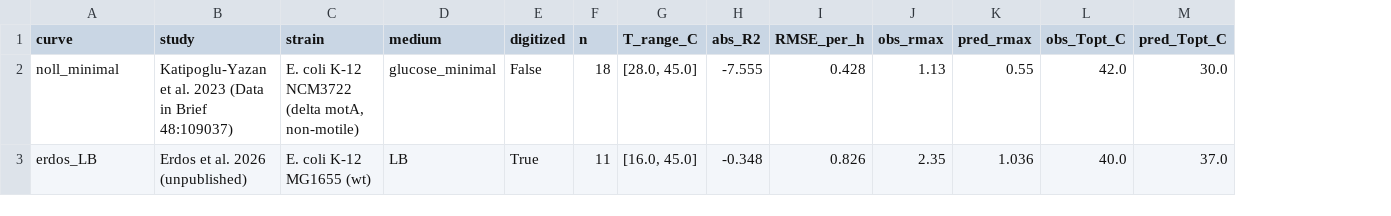
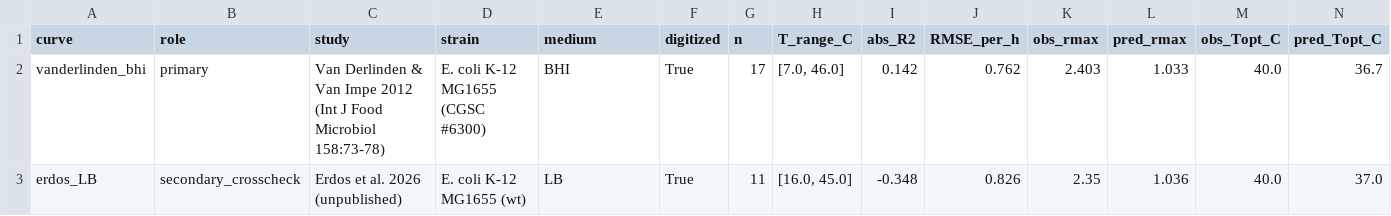
Before and after one commit to GabYvonDurocher/etcGEMs, a CSV file: strains/eciML1515/outputs/validation_trusted/validation_trusted_table.csv, drawn as a sheet; only a part is shown; removed rows and columns are numbered as before the commit, all else as after; rows hold the shown columns only; the diff names each change by its address in the sheet, - before the commit and + after, or states it on an @@ line.

```diff
--- a/strains/eciML1515/outputs/validation_trusted/validation_trusted_table.csv
+++ b/strains/eciML1515/outputs/validation_trusted/validation_trusted_table.csv
+column B (role), row 3: secondary_crosscheck
-row 2: noll_minimal | Katipoglu-Yazan et al. 2023 (Data in Brief 48:109037) | E. coli K-12 NCM3722 (delta motA, non-motile) | glucose_minimal | False | 18 | [28.0, 45.0] | -7.555 | 0.428 | 1.13 | 0.55 | 42.0 | 30.0
+row 2: vanderlinden_bhi | primary | Van Derlinden & Van Impe 2012 (Int J Food Microbiol 158:73-78) | E. coli K-12 MG1655 (CGSC #6300) | BHI | True | 17 | [7.0, 46.0] | 0.142 | 0.762 | 2.403 | 1.033 | 40.0 | 36.7
```
Also changed, not shown: 5 other files.
